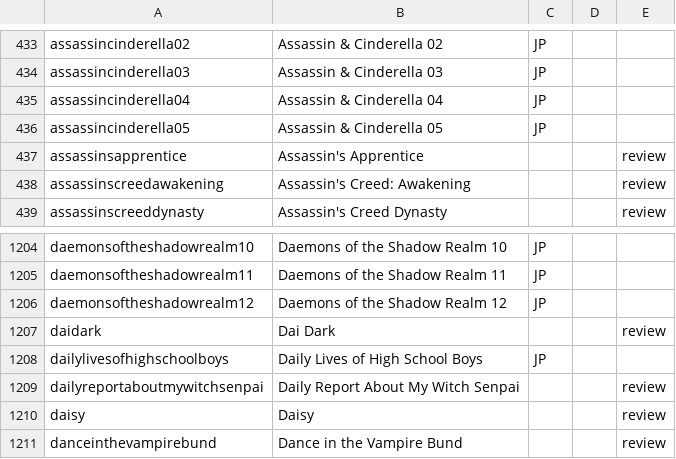
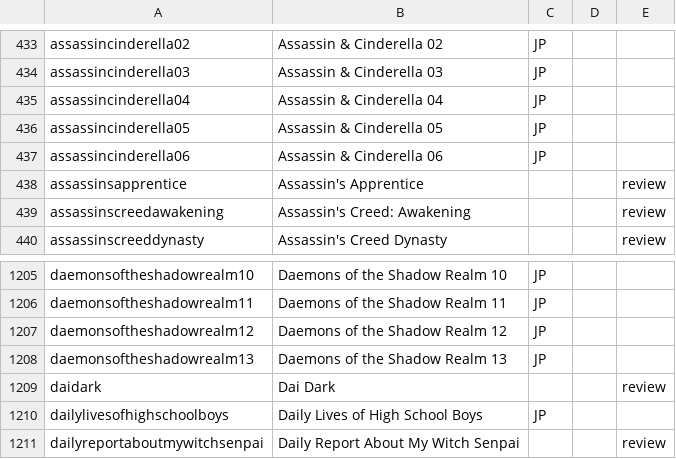
Before and after one commit to mangarelease/mangarelease.github.io, a CSV file: series.csv, drawn as a sheet; only a part is shown, gaps mark what is left out; the shorter side is filled out with more unchanged rows.

```diff
--- a/series.csv
+++ b/series.csv
@@ -436,2 +436,3 @@ assassincinderella04,Assassin & Cinderella 04,JP,,
 assassincinderella05,Assassin & Cinderella 05,JP,,
+assassincinderella06,Assassin & Cinderella 06,JP,,
 assassinsapprentice,Assassin's Apprentice,,,review
@@ -1206,2 +1207,3 @@ daemonsoftheshadowrealm11,Daemons of the Shadow Realm 11,JP,,
 daemonsoftheshadowrealm12,Daemons of the Shadow Realm 12,JP,,
+daemonsoftheshadowrealm13,Daemons of the Shadow Realm 13,JP,,
 daidark,Dai Dark,,,review
```
Also changed, not shown: 9 other files.
